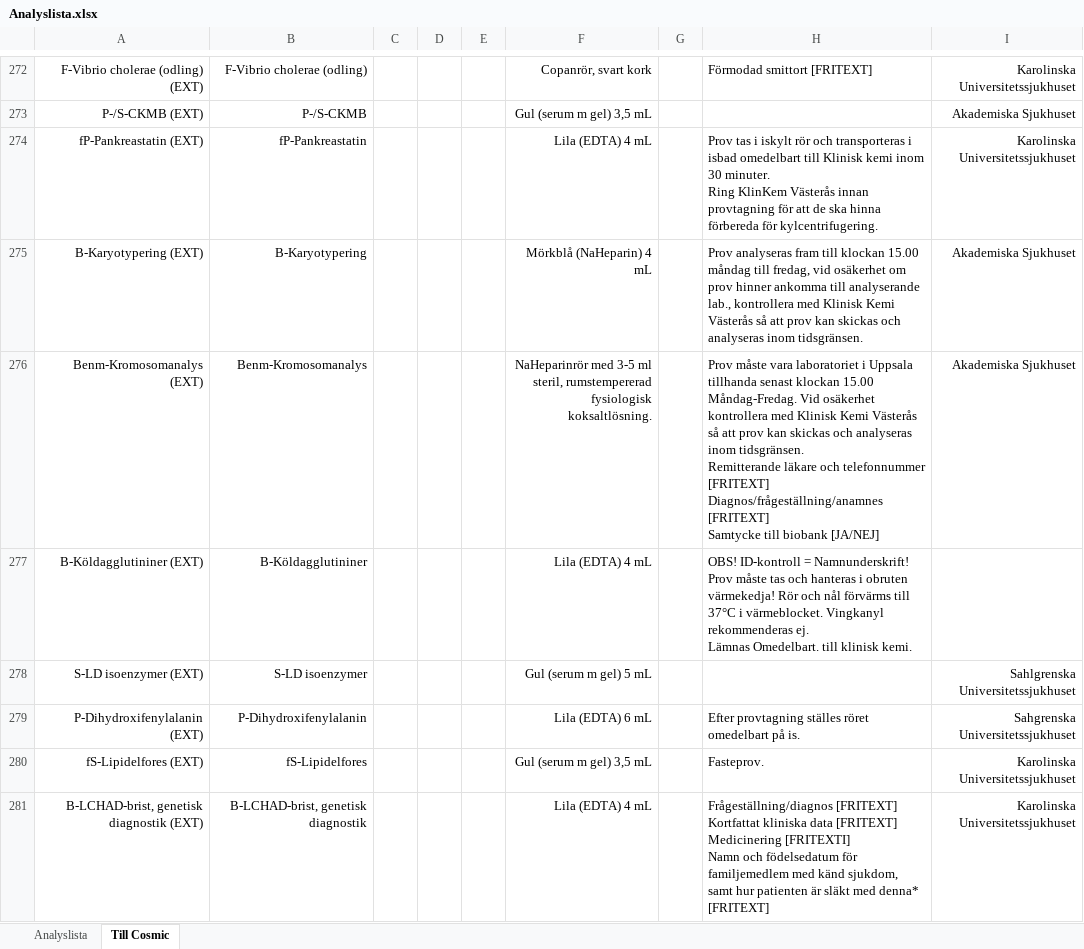
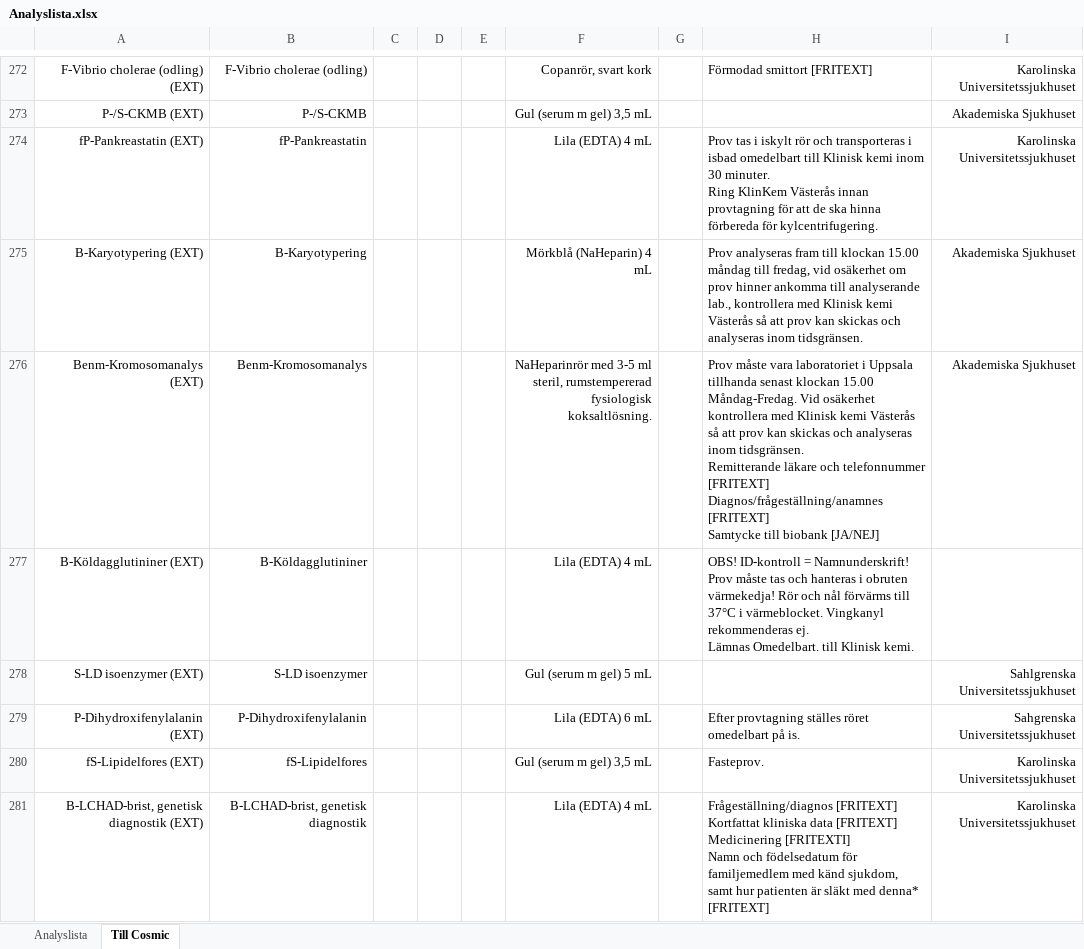
Before and after one commit to LabVastmanland/methodlist, an Excel workbook: data/Analyslista.xlsx, sheet Till Cosmic, drawn as a sheet; only a part is shown, gaps mark what is left out; values as stored, in another font and other column widths than the file's, no borders; table styles not drawn; the diff covers the shown part only; the diff names each change by its address in the sheet, - before the commit and + after, or states it on an @@ line.

```diff
--- a/data/Analyslista.xlsx (sheet Till Cosmic)
+++ b/data/Analyslista.xlsx (sheet Till Cosmic)
-H275: …med Klinisk Kemi Västerås så…
+H275: …med Klinisk kemi Västerås så…
-H276: …med Klinisk Kemi Västerås så…
+H276: …med Klinisk kemi Västerås så…
-H277: …Omedelbart. till klinisk kemi.
+H277: …Omedelbart. till Klinisk kemi.
```
Also changed, not shown: 24 edited cells elsewhere in this sheet, sheet Analyslista, hidden cells.
